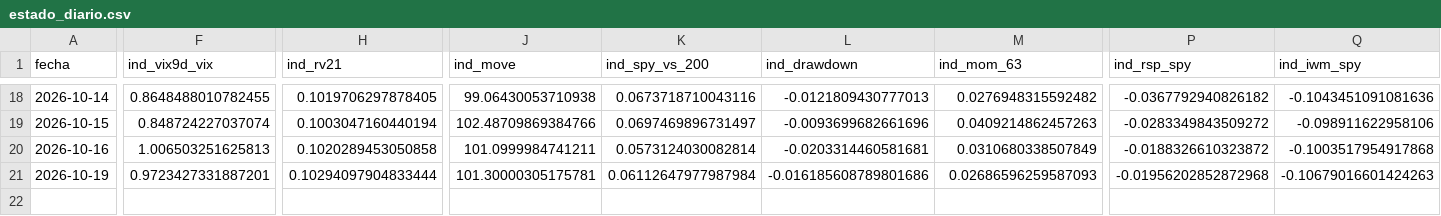
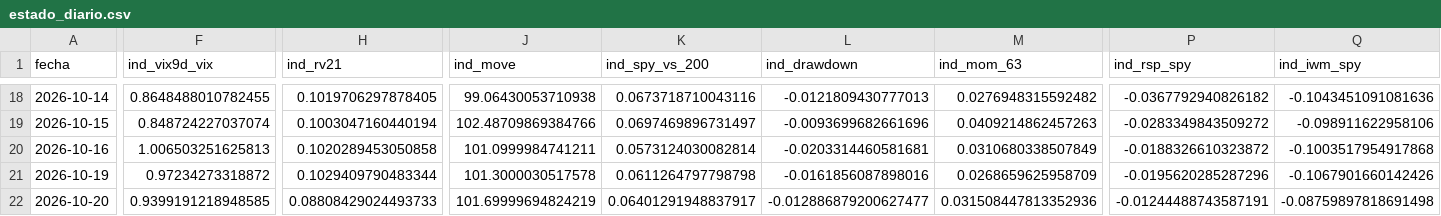
Before and after one commit to jcruzburgos04-ops/Compomercado, a CSV file: estado_diario.csv, drawn as a sheet; only a part is shown, gaps mark what is left out; rows hold the shown columns only; the diff covers the shown part only; the diff names each change by its address in the sheet, - before the commit and + after, or states it on an @@ line.

```diff
--- a/estado_diario.csv
+++ b/estado_diario.csv
-F21 (ind_vix9d_vix): 0.9723427331887201
+F21 (ind_vix9d_vix): 0.97234273318872
-H21 (ind_rv21): 0.10294097904833444
+H21 (ind_rv21): 0.1029409790483344
-J21 (ind_move): 101.30000305175781
+J21 (ind_move): 101.3000030517578
-K21 (ind_spy_vs_200): 0.06112647977987984
+K21 (ind_spy_vs_200): 0.0611264797798798
-L21 (ind_drawdown): -0.016185608789801686
+L21 (ind_drawdown): -0.0161856087898016
-M21 (ind_mom_63): 0.02686596259587093
+M21 (ind_mom_63): 0.0268659625958709
-P21 (ind_rsp_spy): -0.01956202852872968
+P21 (ind_rsp_spy): -0.0195620285287296
-Q21 (ind_iwm_spy): -0.10679016601424263
+Q21 (ind_iwm_spy): -0.1067901660142426
+row 22: 2026-10-20 | 0.9399191218948585 | 0.08808429024493733 | 101.69999694824219 | 0.06401291948837917 | -0.012886879200627477 | 0.031508447813352936 | -0.01244488743587191 | -0.08759897818691498
```
Also changed, not shown: 47 edited cells elsewhere in this file, etfs_diario.csv, opciones_diario.csv.
